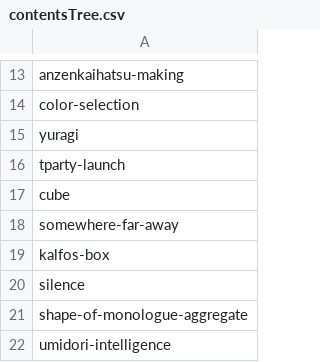
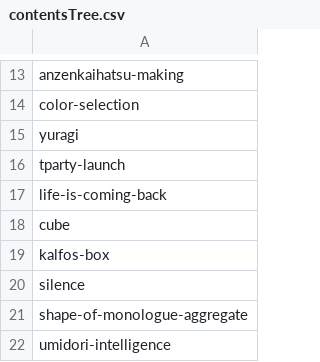
Before and after one commit to tomoya-onuki/tomoya-onunki.github.io, a CSV file: works/admin/contentsTree.csv, drawn as a sheet; only a part is shown, gaps mark what is left out.

```diff
--- a/works/admin/contentsTree.csv
+++ b/works/admin/contentsTree.csv
@@ -16,4 +16,4 @@ yuragi,
 tparty-launch,
+life-is-coming-back,
 cube,
-somewhere-far-away,
 kalfos-box,
```
Also changed, not shown: 30 other files.
